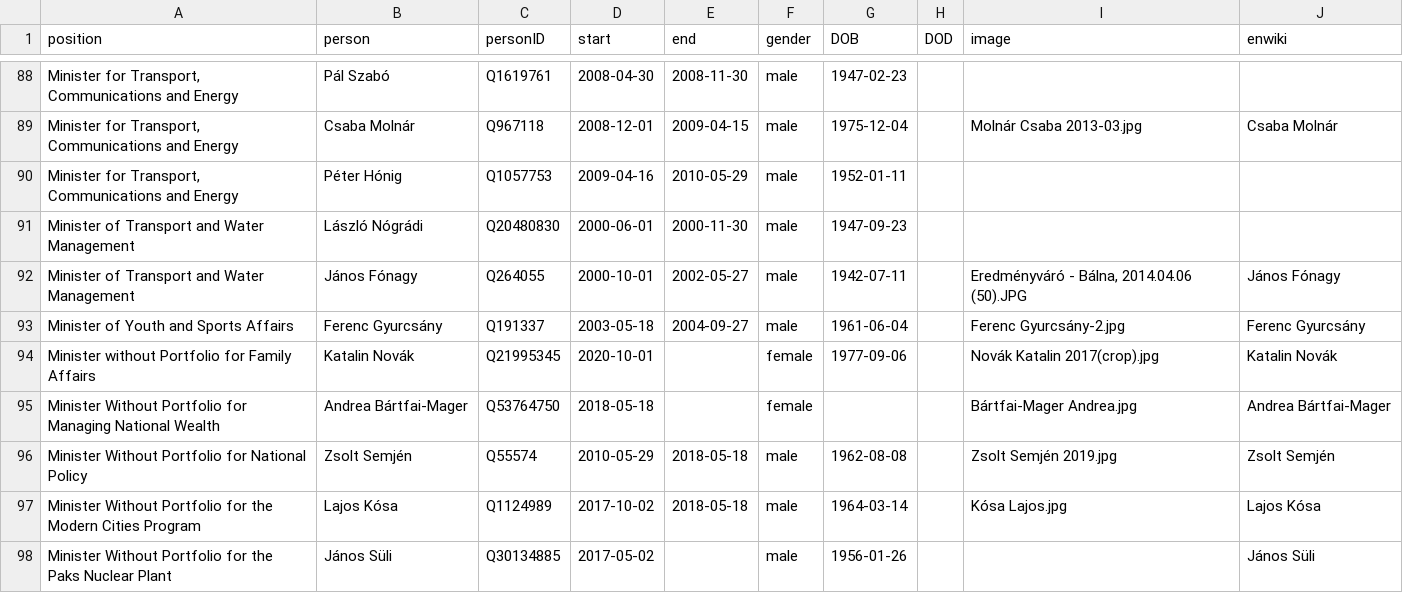
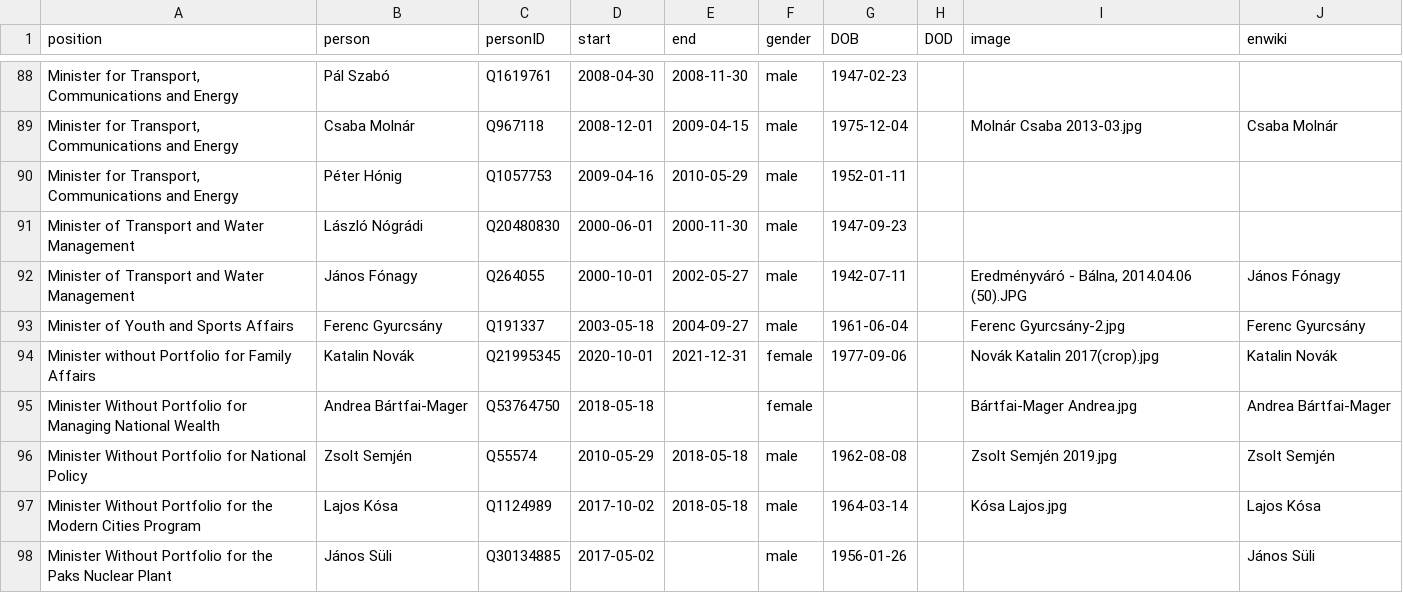
Before and after one commit to every-politician-scrapers/hungary-cabinet, a CSV file: html/holders21.csv, drawn as a sheet; only a part is shown, gaps mark what is left out.

```diff
--- a/html/holders21.csv
+++ b/html/holders21.csv
@@ -93,3 +93,3 @@ Minister of Transport and Water Management,János Fónagy,Q264055,2000-10-01,200
 Minister of Youth and Sports Affairs,Ferenc Gyurcsány,Q191337,2003-05-18,2004-09-27,male,1961-06-04,,Ferenc Gyurcsány-2.jpg,Ferenc Gyurcsány
-Minister without Portfolio for Family Affairs,Katalin Novák,Q21995345,2020-10-01,,female,1977-09-06,,Novák Katalin 2017(crop).jpg,Katalin Novák
+Minister without Portfolio for Family Affairs,Katalin Novák,Q21995345,2020-10-01,2021-12-31,female,1977-09-06,,Novák Katalin 2017(crop).jpg,Katalin Novák
 Minister Without Portfolio for Managing National Wealth,Andrea Bártfai-Mager,Q53764750,2018-05-18,,female,,,Bártfai-Mager Andrea.jpg,Andrea Bártfai-Mager
```
Also changed, not shown: html/current.csv, html/legislators.csv, 2 other files.
